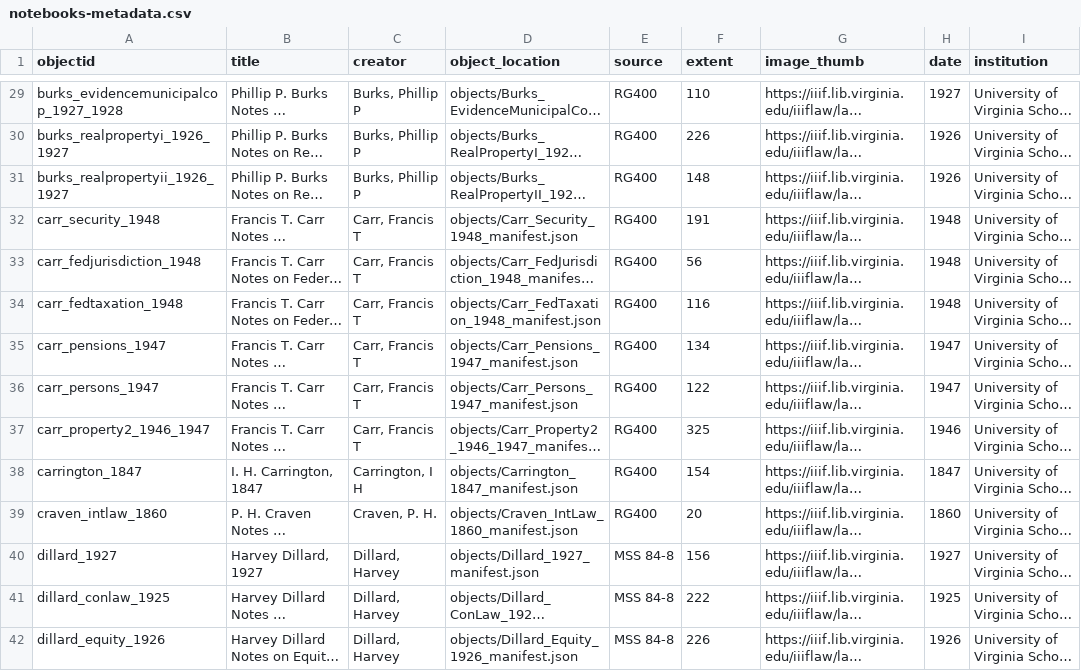
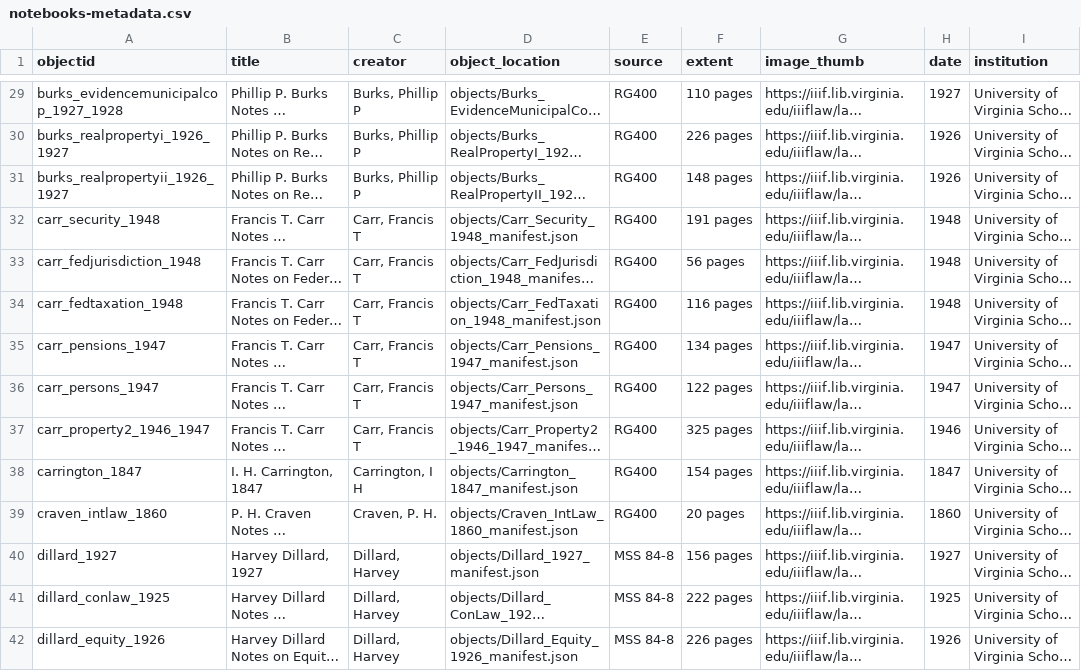
Before and after one commit to lsm3n/uvalaw-student-notebooks, a CSV file: _data/notebooks-metadata.csv, drawn as a sheet; only a part is shown, gaps mark what is left out; long unchanged cells end in …; the diff covers the shown part only; the diff names each change by its address in the sheet, - before the commit and + after, or states it on an @@ line.

```diff
--- a/_data/notebooks-metadata.csv
+++ b/_data/notebooks-metadata.csv
-F29 (extent): 110
+F29 (extent): 110 pages
-F30 (extent): 226
+F30 (extent): 226 pages
-F31 (extent): 148
+F31 (extent): 148 pages
-F32 (extent): 191
+F32 (extent): 191 pages
-F33 (extent): 56
+F33 (extent): 56 pages
-F34 (extent): 116
+F34 (extent): 116 pages
-F35 (extent): 134
+F35 (extent): 134 pages
-F36 (extent): 122
+F36 (extent): 122 pages
-F37 (extent): 325
+F37 (extent): 325 pages
-F38 (extent): 154
+F38 (extent): 154 pages
-F39 (extent): 20
+F39 (extent): 20 pages
-F40 (extent): 156
+F40 (extent): 156 pages
-F41 (extent): 222
+F41 (extent): 222 pages
-F42 (extent): 226
+F42 (extent): 226 pages
```
Also changed, not shown: 120 edited cells elsewhere in this file, 1 other file.
